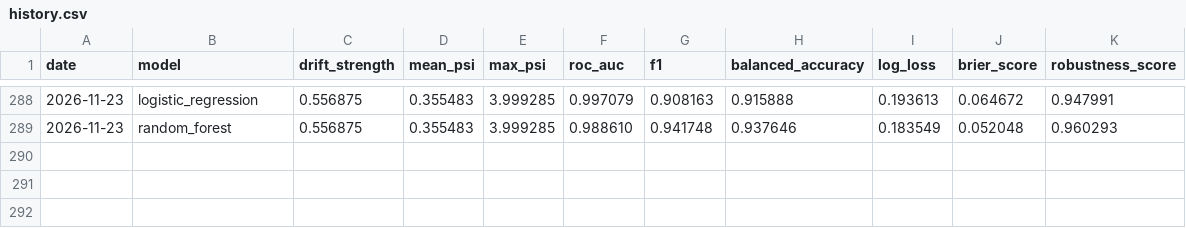
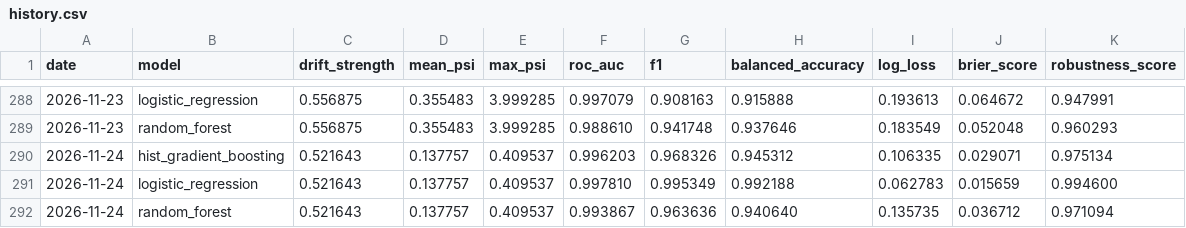
Before and after one commit to Shobhit9985/driftwatch-ml, a CSV file: reports/history.csv, drawn as a sheet; only a part is shown, gaps mark what is left out.

Commit message:
chore(observatory): daily drift benchmark 2026-11-24

```diff
--- a/reports/history.csv
+++ b/reports/history.csv
@@ -289 +289,4 @@ date,model,drift_strength,mean_psi,max_psi,roc_auc,f1,balanced_accuracy,log_loss
 2026-11-23,random_forest,0.556875,0.355483,3.999285,0.988610,0.941748,0.937646,0.183549,0.052048,0.960293
+2026-11-24,hist_gradient_boosting,0.521643,0.137757,0.409537,0.996203,0.968326,0.945312,0.106335,0.029071,0.975134
+2026-11-24,logistic_regression,0.521643,0.137757,0.409537,0.997810,0.995349,0.992188,0.062783,0.015659,0.994600
+2026-11-24,random_forest,0.521643,0.137757,0.409537,0.993867,0.963636,0.940640,0.135735,0.036712,0.971094
```
Also changed, not shown: 3 other files.
